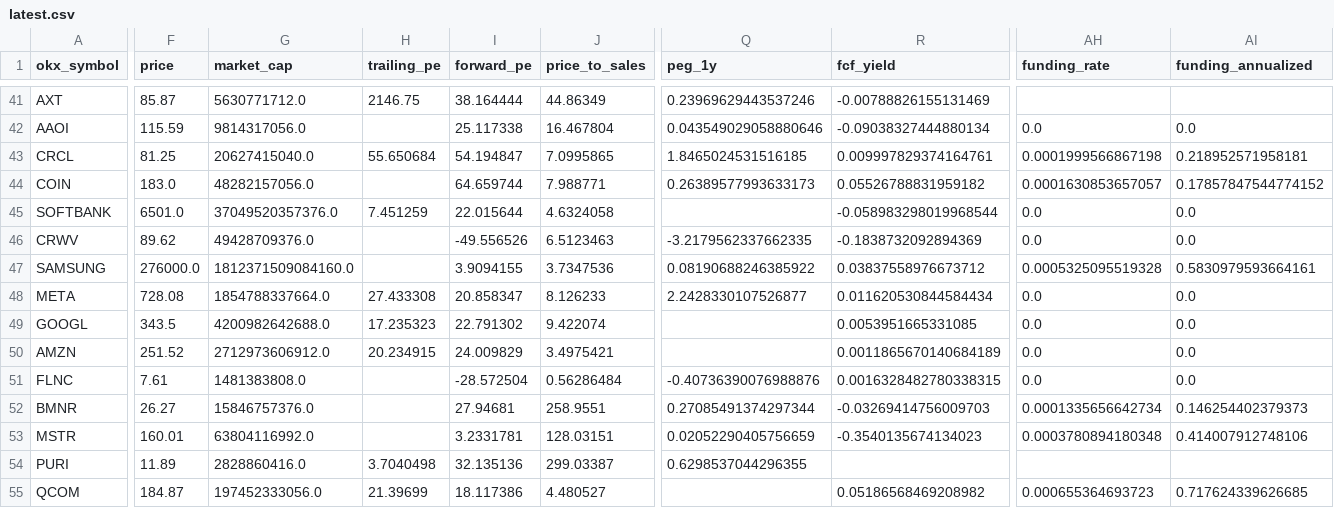
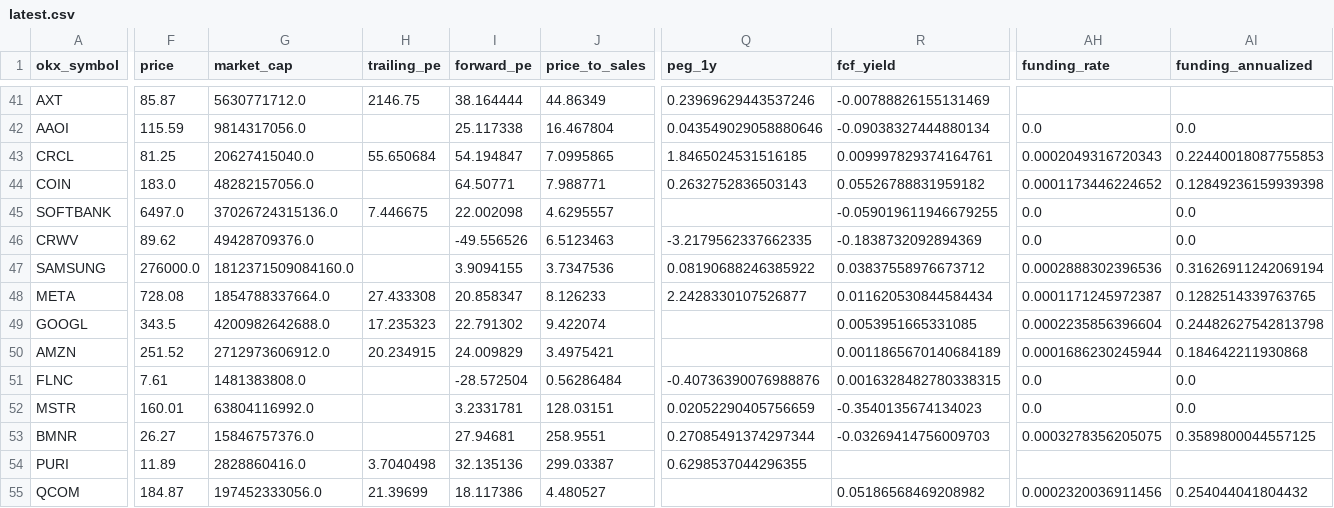
Before and after one commit to Patoinks/Test, a CSV file: data/latest.csv, drawn as a sheet; only a part is shown, gaps mark what is left out; removed rows and columns are numbered as before the commit, all else as after; rows hold the shown columns only; the diff covers the shown part only; the diff names each change by its address in the sheet, - before the commit and + after, or states it on an @@ line.

```diff
--- a/data/latest.csv
+++ b/data/latest.csv
-AH43 (funding_rate): 0.0001999566867198
+AH43 (funding_rate): 0.0002049316720343
-AI43 (funding_annualized): 0.218952571958181
+AI43 (funding_annualized): 0.22440018087755853
-I44 (forward_pe): 64.659744
+I44 (forward_pe): 64.50771
-Q44 (peg_1y): 0.26389577993633173
+Q44 (peg_1y): 0.2632752836503143
-AH44 (funding_rate): 0.0001630853657057
+AH44 (funding_rate): 0.0001173446224652
-AI44 (funding_annualized): 0.17857847544774152
+AI44 (funding_annualized): 0.12849236159939398
-F45 (price): 6501.0
+F45 (price): 6497.0
-G45 (market_cap): 37049520357376.0
+G45 (market_cap): 37026724315136.0
-H45 (trailing_pe): 7.451259
+H45 (trailing_pe): 7.446675
-I45 (forward_pe): 22.015644
+I45 (forward_pe): 22.002098
-J45 (price_to_sales): 4.6324058
+J45 (price_to_sales): 4.6295557
-R45 (fcf_yield): -0.058983298019968544
+R45 (fcf_yield): -0.059019611946679255
-AH47 (funding_rate): 0.0005325095519328
+AH47 (funding_rate): 0.0002888302396536
-AI47 (funding_annualized): 0.5830979593664161
+AI47 (funding_annualized): 0.31626911242069194
-AH48 (funding_rate): 0.0
+AH48 (funding_rate): 0.0001171245972387
-AI48 (funding_annualized): 0.0
+AI48 (funding_annualized): 0.1282514339763765
-AH49 (funding_rate): 0.0
+AH49 (funding_rate): 0.0002235856396604
-AI49 (funding_annualized): 0.0
+AI49 (funding_annualized): 0.24482627542813798
-AH50 (funding_rate): 0.0
+AH50 (funding_rate): 0.0001686230245944
-AI50 (funding_annualized): 0.0
+AI50 (funding_annualized): 0.184642211930868
-row 52: BMNR | 26.27 | 15846757376.0 |  | 27.94681 | 258.9551 | 0.27085491374297344 | -0.03269414756009703 | 0.0001335656642734 | 0.146254402379373
-AH52 (funding_rate): 0.0003780894180348
+AH52 (funding_rate): 0.0
-AI52 (funding_annualized): 0.414007912748106
+AI52 (funding_annualized): 0.0
+row 53: BMNR | 26.27 | 15846757376.0 |  | 27.94681 | 258.9551 | 0.27085491374297344 | -0.03269414756009703 | 0.0003278356205075 | 0.3589800044557125
-AH55 (funding_rate): 0.000655364693723
+AH55 (funding_rate): 0.0002320036911456
-AI55 (funding_annualized): 0.717624339626685
+AI55 (funding_annualized): 0.254044041804432
```
Also changed, not shown: 66 edited cells elsewhere in this file, 3 other files.
